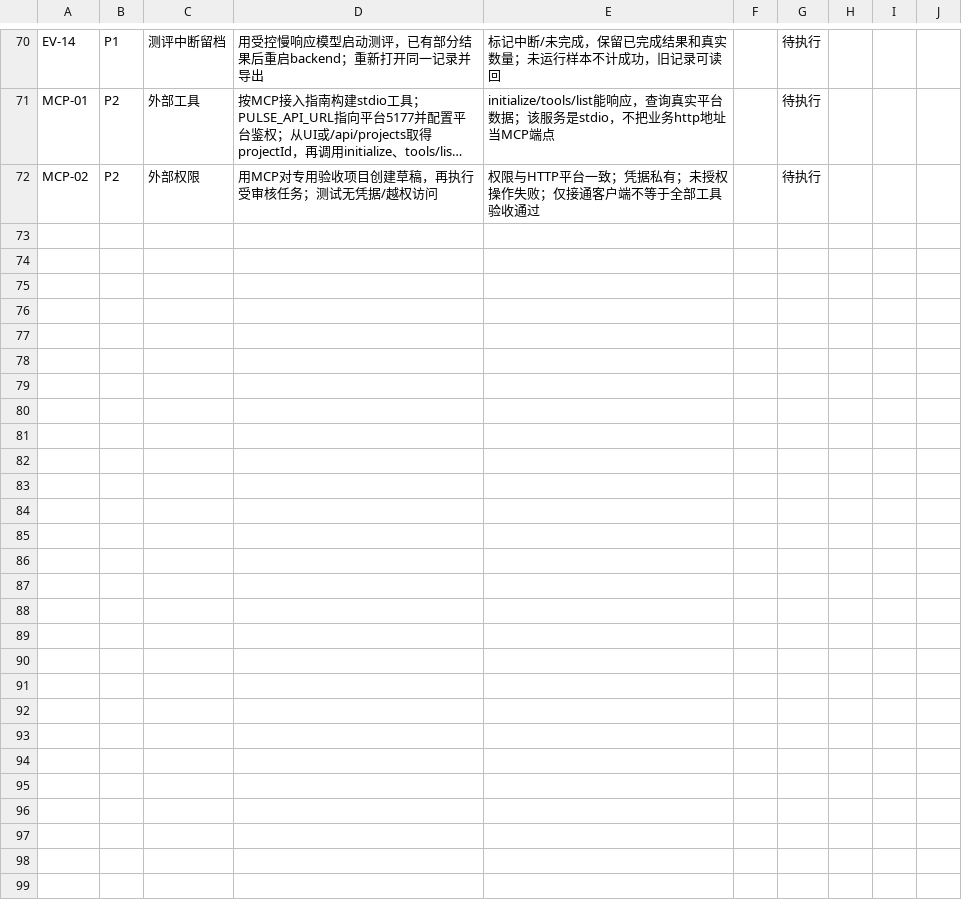
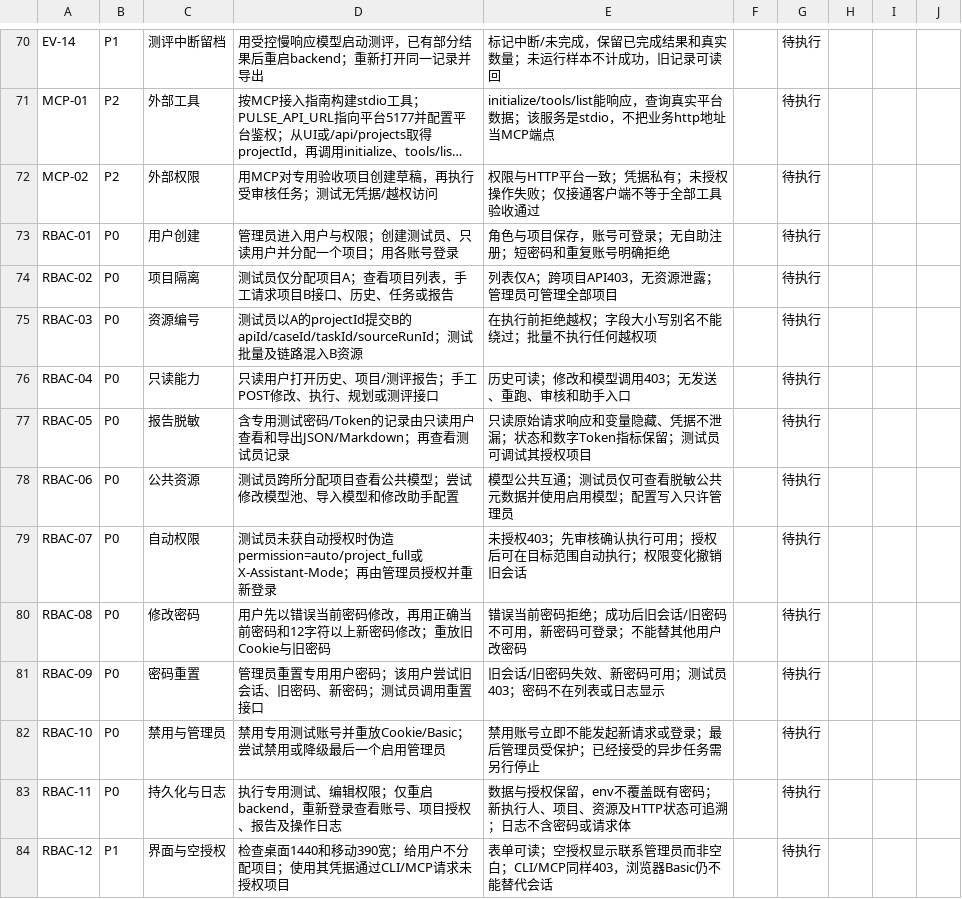
Before and after one commit to LIANGXIAOXUE1/ai-api-test-platform-v2, a CSV file: docs/同伴验收结果填写模板.csv, drawn as a sheet; only a part is shown, gaps mark what is left out; long unchanged cells end in …; the diff names each change by its address in the sheet, - before the commit and + after, or states it on an @@ line.

Commit message:
Add platform users, project permissions and execution authorization

```diff
--- a/docs/同伴验收结果填写模板.csv
+++ b/docs/同伴验收结果填写模板.csv
+row 73: RBAC-01 | P0 | 用户创建 | 管理员进入用户与权限；创建测试员、只读用户并分配一个项目；用各账号登录 | 角色与项目保存，账号可登录；无自助注册；短密码和重复账号明确拒绝 |  | 待执行
+row 74: RBAC-02 | P0 | 项目隔离 | 测试员仅分配项目A；查看项目列表，手工请求项目B接口、历史、任务或报告 | 列表仅A；跨项目API403，无资源泄露；管理员可管理全部项目 |  | 待执行
+row 75: RBAC-03 | P0 | 资源编号 | 测试员以A的projectId提交B的apiId/caseId/taskId/sourceRunId；测试批量及链路混入B资源 | 在执行前拒绝越权；字段大小写别名不能绕过；批量不执行任何越权项 |  | 待执行
+row 76: RBAC-04 | P0 | 只读能力 | 只读用户打开历史、项目/测评报告；手工POST修改、执行、规划或测评接口 | 历史可读；修改和模型调用403；无发送、重跑、审核和助手入口 |  | 待执行
+row 77: RBAC-05 | P0 | 报告脱敏 | 含专用测试密码/Token的记录由只读用户查看和导出JSON/Markdown；再查看测试员记录 | 只读原始请求响应和变量隐藏、凭据不泄漏；状态和数字Token指标保留；测试员可调试其授权项目 |  | 待执行
+row 78: RBAC-06 | P0 | 公共资源 | 测试员跨所分配项目查看公共模型；尝试修改模型池、导入模型和修改助手配置 | 模型公共互通；测试员仅可查看脱敏公共元数据并使用启用模型；配置写入只许管理员 |  | 待执行
+row 79: RBAC-07 | P0 | 自动权限 | 测试员未获自动授权时伪造permission=auto/project_full或X-Assistant-Mode；再由管理员授权并重新登录 | 未授权403；先审核确认执行可用；授权后可在目标范围自动执行；权限变化撤销旧会话 |  | 待执行
+row 80: RBAC-08 | P0 | 修改密码 | 用户先以错误当前密码修改，再用正确当前密码和12字符以上新密码修改；重放旧Cookie与旧密码 | 错误当前密码拒绝；成功后旧会话/旧密码不可用，新密码可登录；不能替其他用户改密码 |  | 待执行
+row 81: RBAC-09 | P0 | 密码重置 | 管理员重置专用用户密码；该用户尝试旧会话、旧密码、新密码；测试员调用重置接口 | 旧会话/旧密码失效、新密码可用；测试员403；密码不在列表或日志显示 |  | 待执行
+row 82: RBAC-10 | P0 | 禁用与管理员 | 禁用专用测试账号并重放Cookie/Basic；尝试禁用或降级最后一个启用管理员 | 禁用账号立即不能发起新请求或登录；最后管理员受保护；已经接受的异步任务需另行停止 |  | 待执行
+row 83: RBAC-11 | P0 | 持久化与日志 | 执行专用测试、编辑权限；仅重启backend，重新登录查看账号、项目授权、报告及操作日志 | 数据与授权保留，env不覆盖既有密码；新执行人、项目、资源及HTTP状态可追溯；日志不含密码或请求体 |  | 待执行
+row 84: RBAC-12 | P1 | 界面与空授权 | 检查桌面1440和移动390宽；给用户不分配项目；使用其凭据通过CLI/MCP请求未授权项目 | 表单可读；空授权显示联系管理员而非空白；CLI/MCP同样403，浏览器Basic仍不能替代会话 |  | 待执行
```
Also changed, not shown: 31 other files.
